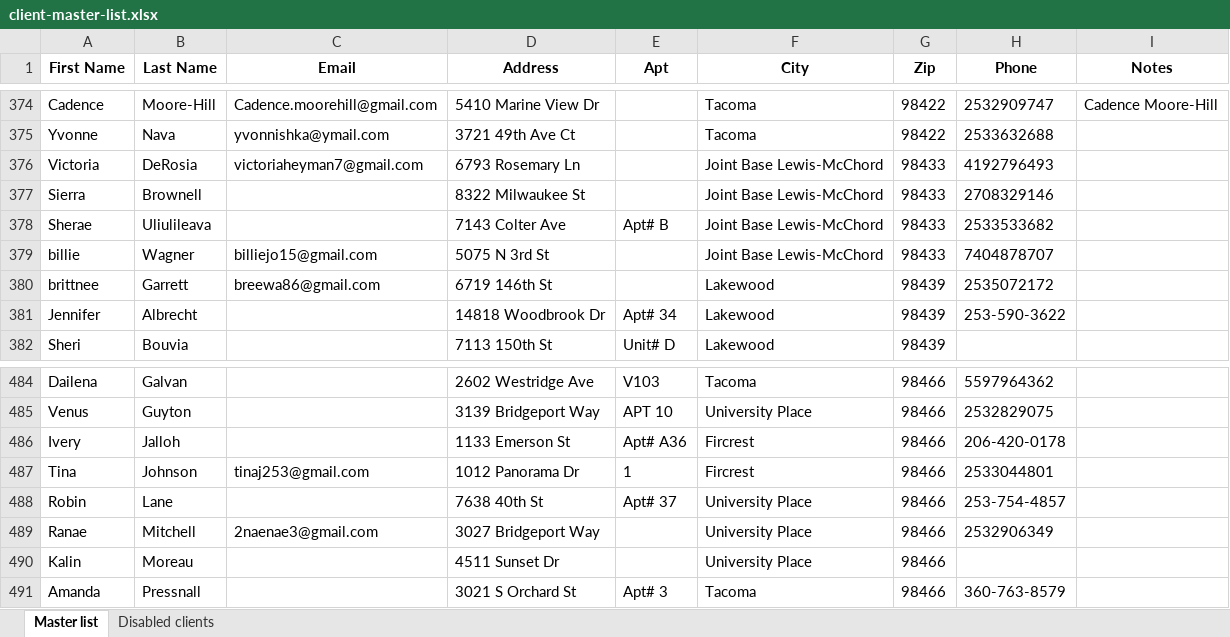
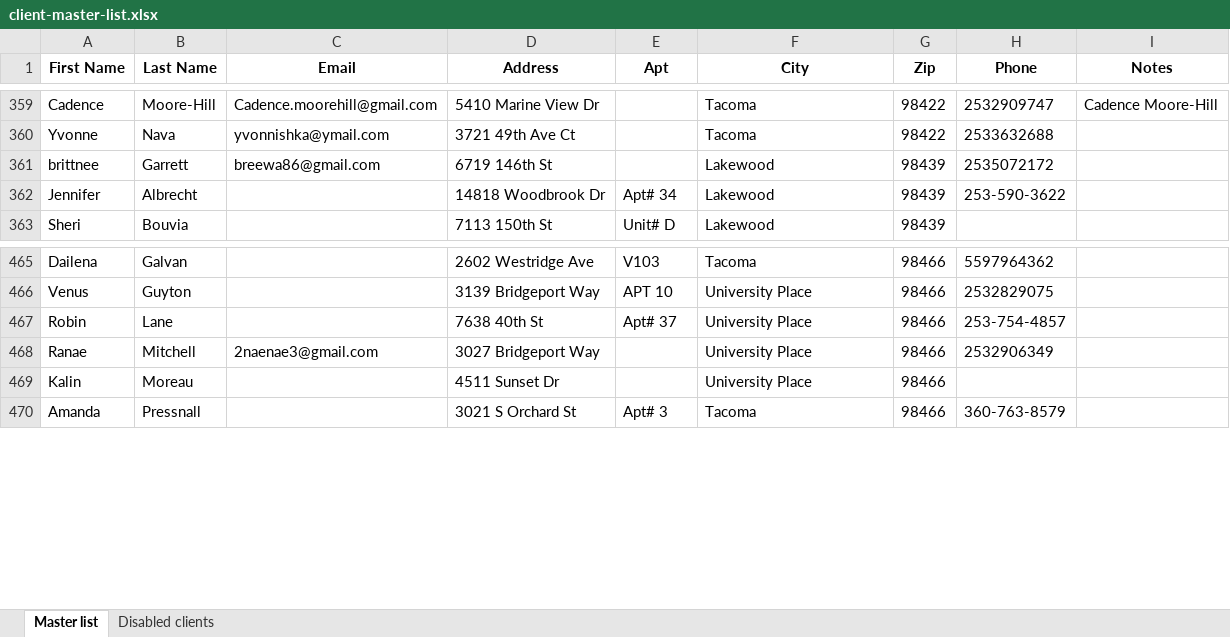
Before and after one commit to noraatfedora/Minerva, an Excel workbook: minerva/backend/apis/instance/client-master-list.xlsx, sheet Master list, drawn as a sheet; only a part is shown, gaps mark what is left out; values as stored, in another font and other column widths than the file's, no borders; the diff covers the shown part only; the diff names each change by its address in the sheet, - before the commit and + after, or states it on an @@ line.

```diff
--- a/minerva/backend/apis/instance/client-master-list.xlsx (sheet Master list)
+++ b/minerva/backend/apis/instance/client-master-list.xlsx (sheet Master list)
-row 376: Victoria | DeRosia | victoriaheyman7@gmail.com | 6793 Rosemary Ln |  | Joint Base Lewis-McChord | 98433 | 4192796493
-row 377: Sierra | Brownell |  | 8322 Milwaukee St |  | Joint Base Lewis-McChord | 98433 | 2708329146
-row 378: Sherae | Uliulileava |  | 7143 Colter Ave | Apt# B | Joint Base Lewis-McChord | 98433 | 2533533682
-row 379: billie | Wagner | billiejo15@gmail.com | 5075 N 3rd St |  | Joint Base Lewis-McChord | 98433 | 7404878707
-row 486: Ivery | Jalloh |  | 1133 Emerson St | Apt# A36 | Fircrest | 98466 | 206-420-0178
-row 487: Tina | Johnson | tinaj253@gmail.com | 1012 Panorama Dr | 1 | Fircrest | 98466 | 2533044801
```
Also changed, not shown: 15 removed rows elsewhere in this sheet, sheet Disabled clients, 4 other files.
